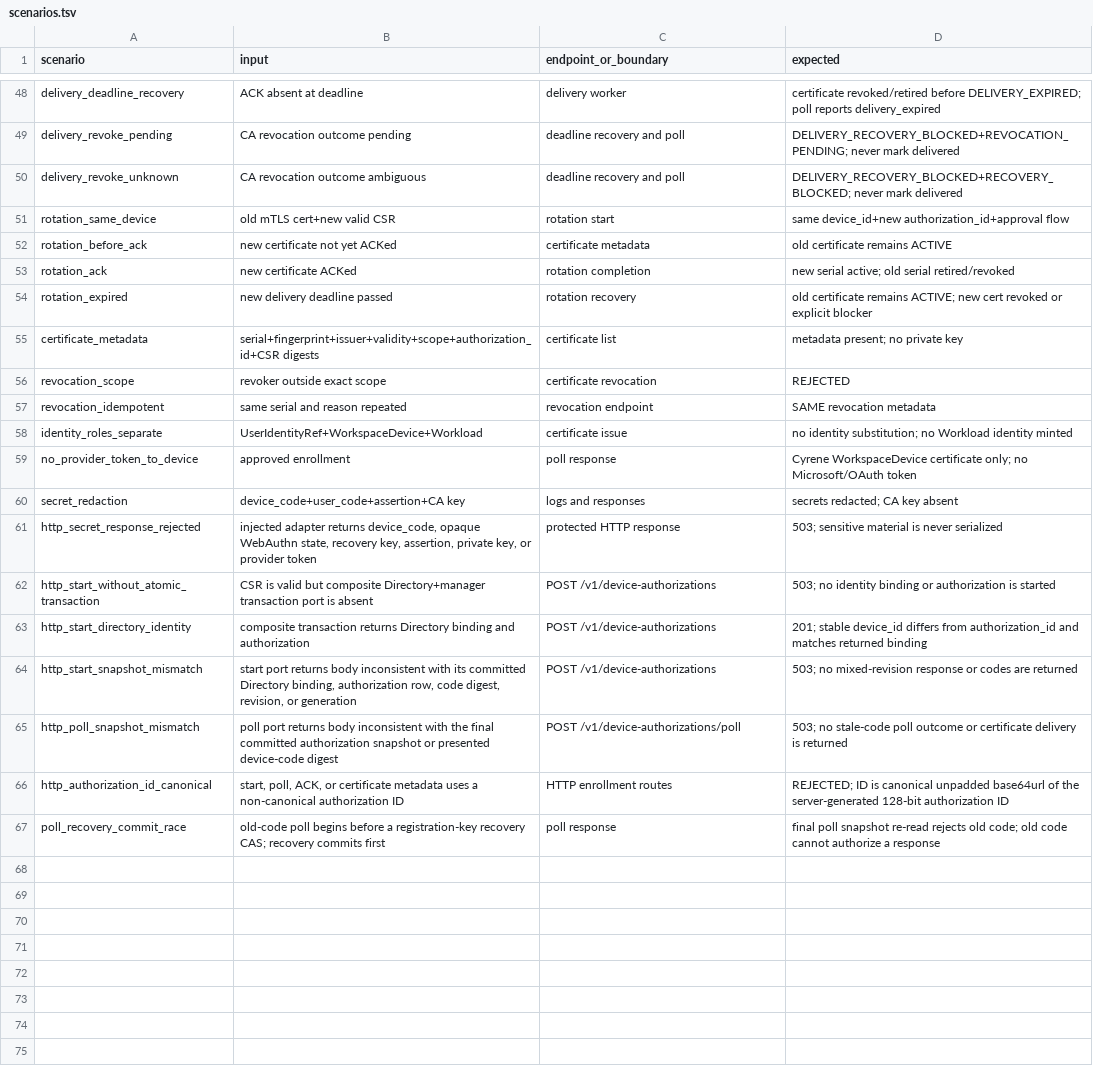
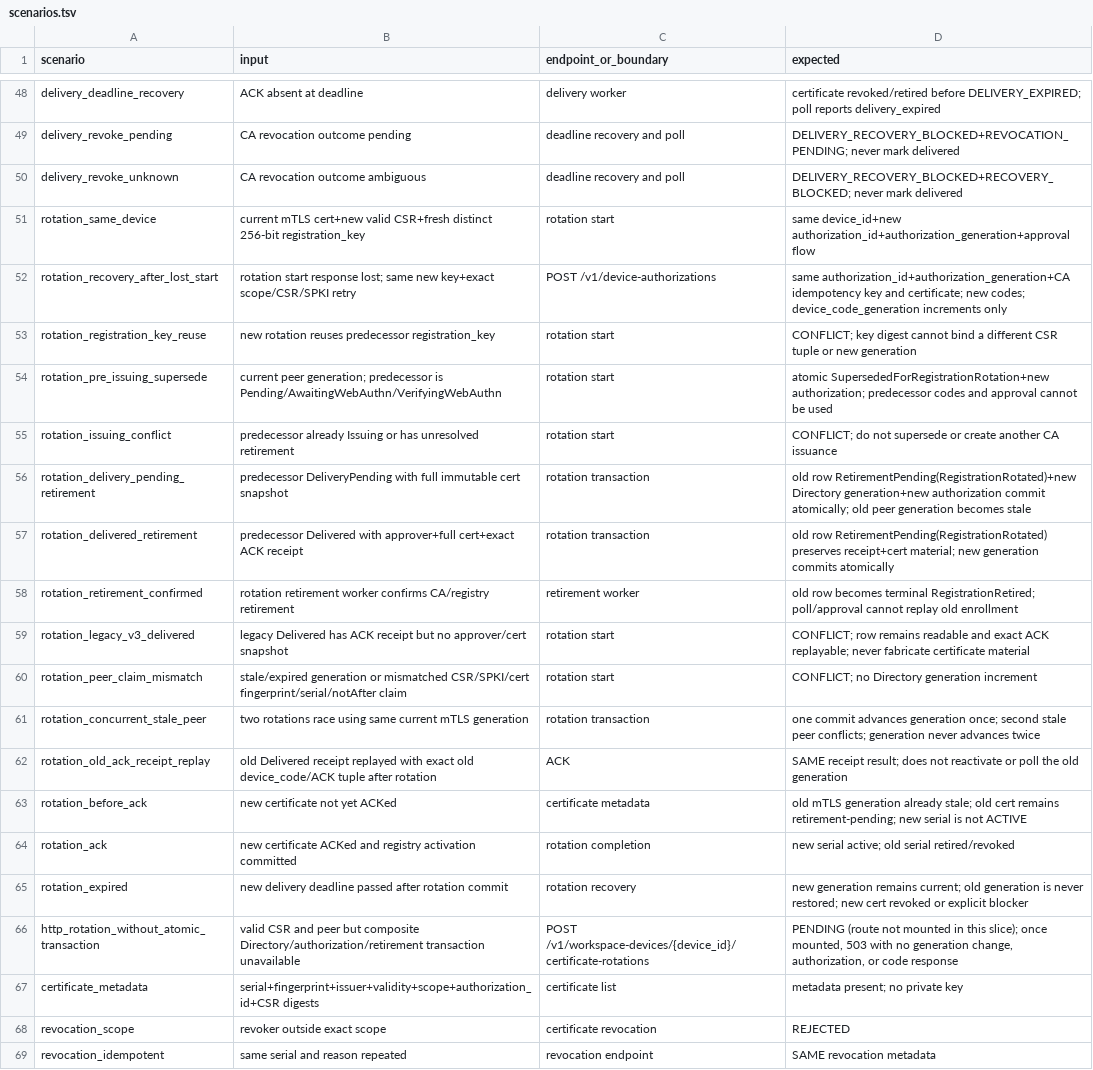
Before and after one commit to DoHorizon-AI/Cyrene-Platform, a TSV file: contracts/tck/device-enrollment/v1/scenarios.tsv, drawn as a sheet; only a part is shown, gaps mark what is left out; the shorter side is filled out with more unchanged rows.

Commit message:
docs(device): specify safe registration rotation recovery

```diff
--- a/contracts/tck/device-enrollment/v1/scenarios.tsv
+++ b/contracts/tck/device-enrollment/v1/scenarios.tsv
@@ -50,6 +50,18 @@ delivery_revoke_pending	CA revocation outcome pending	deadline recovery and poll
 delivery_revoke_unknown	CA revocation outcome ambiguous	deadline recovery and poll	DELIVERY_RECOVERY_BLOCKED+RECOVERY_BLOCKED; never mark delivered
-rotation_same_device	old mTLS cert+new valid CSR	rotation start	same device_id+new authorization_id+approval flow
-rotation_before_ack	new certificate not yet ACKed	certificate metadata	old certificate remains ACTIVE
-rotation_ack	new certificate ACKed	rotation completion	new serial active; old serial retired/revoked
-rotation_expired	new delivery deadline passed	rotation recovery	old certificate remains ACTIVE; new cert revoked or explicit blocker
+rotation_same_device	current mTLS cert+new valid CSR+fresh distinct 256-bit registration_key	rotation start	same device_id+new authorization_id+authorization_generation+approval flow
+rotation_recovery_after_lost_start	rotation start response lost; same new key+exact scope/CSR/SPKI retry	POST /v1/device-authorizations	same authorization_id+authorization_generation+CA idempotency key and certificate; new codes; device_code_generation increments only
+rotation_registration_key_reuse	new rotation reuses predecessor registration_key	rotation start	CONFLICT; key digest cannot bind a different CSR tuple or new generation
+rotation_pre_issuing_supersede	current peer generation; predecessor is Pending/AwaitingWebAuthn/VerifyingWebAuthn	rotation start	atomic SupersededForRegistrationRotation+new authorization; predecessor codes and approval cannot be used
+rotation_issuing_conflict	predecessor already Issuing or has unresolved retirement	rotation start	CONFLICT; do not supersede or create another CA issuance
+rotation_delivery_pending_retirement	predecessor DeliveryPending with full immutable cert snapshot	rotation transaction	old row RetirementPending(RegistrationRotated)+new Directory generation+new authorization commit atomically; old peer generation becomes stale
+rotation_delivered_retirement	predecessor Delivered with approver+full cert+exact ACK receipt	rotation transaction	old row RetirementPending(RegistrationRotated) preserves receipt+cert material; new generation commits atomically
+rotation_retirement_confirmed	rotation retirement worker confirms CA/registry retirement	retirement worker	old row becomes terminal RegistrationRetired; poll/approval cannot replay old enrollment
+rotation_legacy_v3_delivered	legacy Delivered has ACK receipt but no approver/cert snapshot	rotation start	CONFLICT; row remains readable and exact ACK replayable; never fabricate certificate material
+rotation_peer_claim_mismatch	stale/expired generation or mismatched CSR/SPKI/cert fingerprint/serial/notAfter claim	rotation start	CONFLICT; no Directory generation increment
+rotation_concurrent_stale_peer	two rotations race using same current mTLS generation	rotation transaction	one commit advances generation once; second stale peer conflicts; generation never advances twice
+rotation_old_ack_receipt_replay	old Delivered receipt replayed with exact old device_code/ACK tuple after rotation	ACK	SAME receipt result; does not reactivate or poll the old generation
+rotation_before_ack	new certificate not yet ACKed	certificate metadata	old mTLS generation already stale; old cert remains retirement-pending; new serial is not ACTIVE
+rotation_ack	new certificate ACKed and registry activation committed	rotation completion	new serial active; old serial retired/revoked
+rotation_expired	new delivery deadline passed after rotation commit	rotation recovery	new generation remains current; old generation is never restored; new cert revoked or explicit blocker
+http_rotation_without_atomic_transaction	valid CSR and peer but composite Directory/authorization/retirement transaction unavailable	POST /v1/workspace-devices/{device_id}/certificate-rotations	PENDING (route not mounted in this slice); once mounted, 503 with no generation change, authorization, or code response
 certificate_metadata	serial+fingerprint+issuer+validity+scope+authorization_id+CSR digests	certificate list	metadata present; no private key
```
Also changed, not shown: 5 other files.
